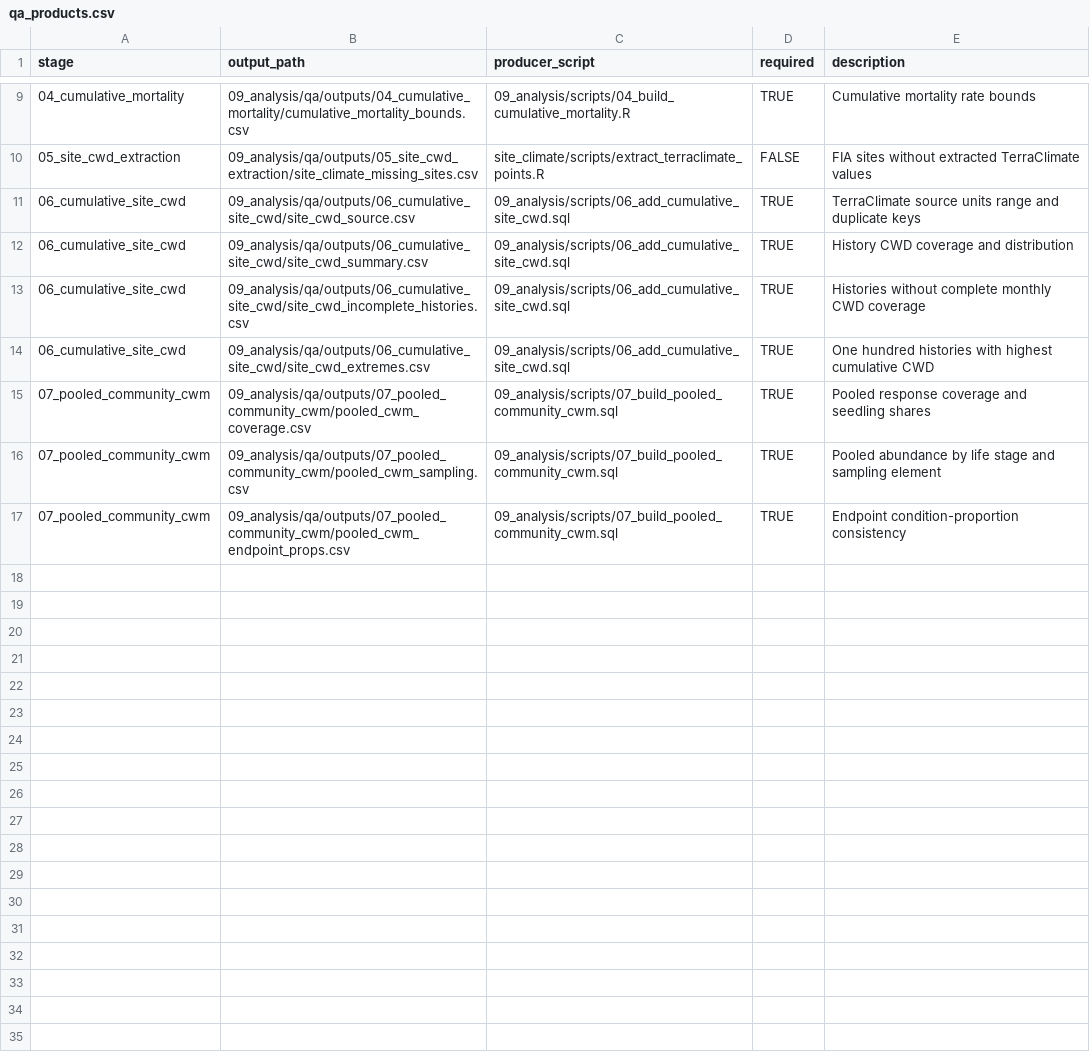
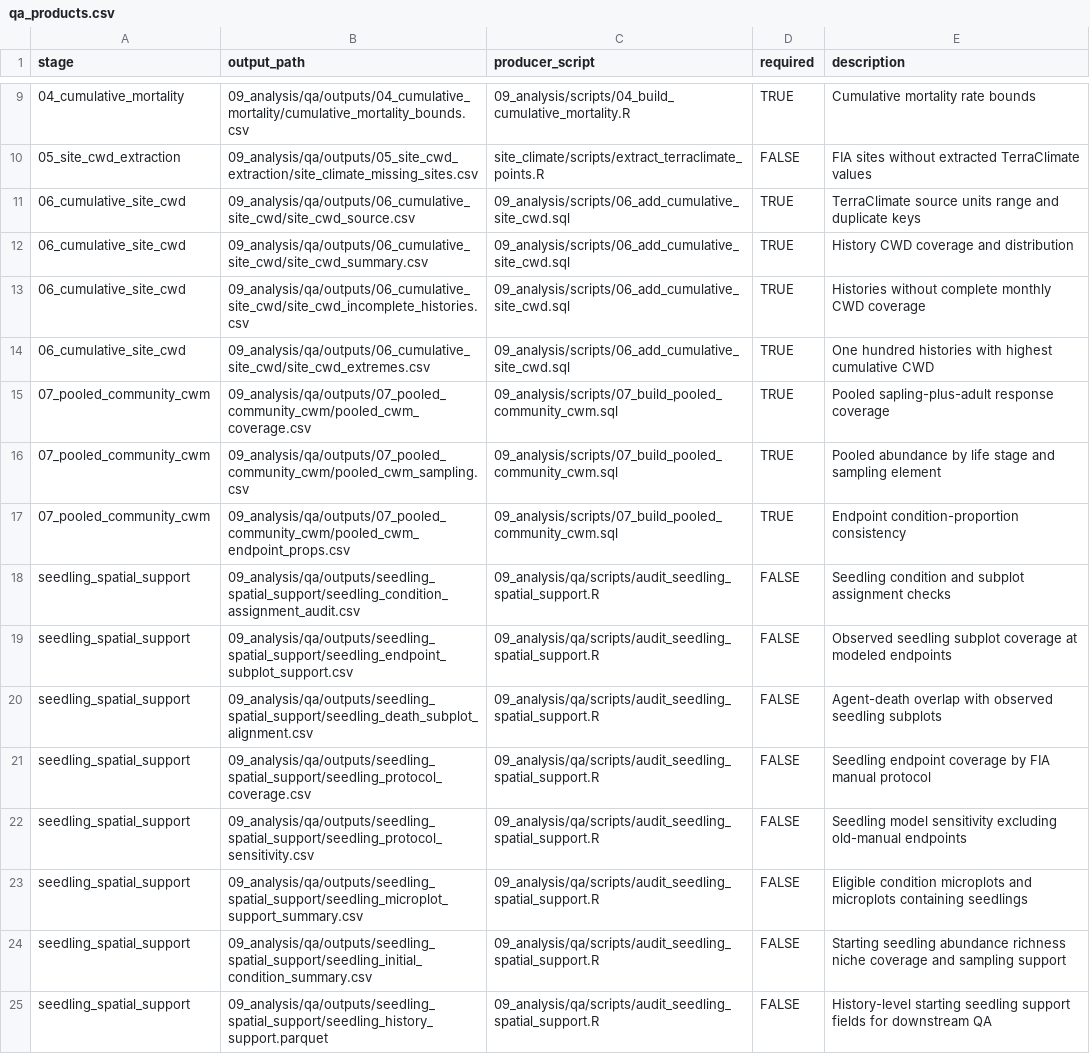
Before and after one commit to rellimylime/forest-data-compilation, a CSV file: 09_analysis/qa/qa_products.csv, drawn as a sheet; only a part is shown, gaps mark what is left out; the diff covers the shown part only.

Commit message:
Preserve the seedling sampling investigation as optional QA

```diff
--- a/09_analysis/qa/qa_products.csv
+++ b/09_analysis/qa/qa_products.csv
@@ -14,4 +14,12 @@ stage,output_path,producer_script,required,description
 06_cumulative_site_cwd,09_analysis/qa/outputs/06_cumulative_site_cwd/site_cwd_extremes.csv,09_analysis/scripts/06_add_cumulative_site_cwd.sql,TRUE,One hundred histories with highest cumulative CWD
-07_pooled_community_cwm,09_analysis/qa/outputs/07_pooled_community_cwm/pooled_cwm_coverage.csv,09_analysis/scripts/07_build_pooled_community_cwm.sql,TRUE,Pooled response coverage and seedling shares
+07_pooled_community_cwm,09_analysis/qa/outputs/07_pooled_community_cwm/pooled_cwm_coverage.csv,09_analysis/scripts/07_build_pooled_community_cwm.sql,TRUE,Pooled sapling-plus-adult response coverage
 07_pooled_community_cwm,09_analysis/qa/outputs/07_pooled_community_cwm/pooled_cwm_sampling.csv,09_analysis/scripts/07_build_pooled_community_cwm.sql,TRUE,Pooled abundance by life stage and sampling element
 07_pooled_community_cwm,09_analysis/qa/outputs/07_pooled_community_cwm/pooled_cwm_endpoint_props.csv,09_analysis/scripts/07_build_pooled_community_cwm.sql,TRUE,Endpoint condition-proportion consistency
+seedling_spatial_support,09_analysis/qa/outputs/seedling_spatial_support/seedling_condition_assignment_audit.csv,09_analysis/qa/scripts/audit_seedling_spatial_support.R,FALSE,Seedling condition and subplot assignment checks
+seedling_spatial_support,09_analysis/qa/outputs/seedling_spatial_support/seedling_endpoint_subplot_support.csv,09_analysis/qa/scripts/audit_seedling_spatial_support.R,FALSE,Observed seedling subplot coverage at modeled endpoints
+seedling_spatial_support,09_analysis/qa/outputs/seedling_spatial_support/seedling_death_subplot_alignment.csv,09_analysis/qa/scripts/audit_seedling_spatial_support.R,FALSE,Agent-death overlap with observed seedling subplots
+seedling_spatial_support,09_analysis/qa/outputs/seedling_spatial_support/seedling_protocol_coverage.csv,09_analysis/qa/scripts/audit_seedling_spatial_support.R,FALSE,Seedling endpoint coverage by FIA manual protocol
+seedling_spatial_support,09_analysis/qa/outputs/seedling_spatial_support/seedling_protocol_sensitivity.csv,09_analysis/qa/scripts/audit_seedling_spatial_support.R,FALSE,Seedling model sensitivity excluding old-manual endpoints
+seedling_spatial_support,09_analysis/qa/outputs/seedling_spatial_support/seedling_microplot_support_summary.csv,09_analysis/qa/scripts/audit_seedling_spatial_support.R,FALSE,Eligible condition microplots and microplots containing seedlings
+seedling_spatial_support,09_analysis/qa/outputs/seedling_spatial_support/seedling_initial_condition_summary.csv,09_analysis/qa/scripts/audit_seedling_spatial_support.R,FALSE,Starting seedling abundance richness niche coverage and sampling support
+seedling_spatial_support,09_analysis/qa/outputs/seedling_spatial_support/seedling_history_support.parquet,09_analysis/qa/scripts/audit_seedling_spatial_support.R,FALSE,History-level starting seedling support fields for downstream QA
```
Also changed, not shown: 10 added rows elsewhere in this file, 9 other files.
